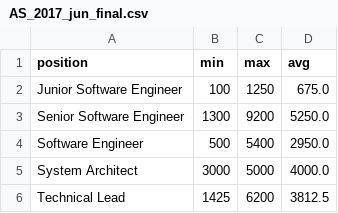
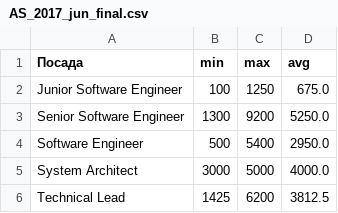
Before and after one commit to Artem-Shabaltun/goit_python_data_science_homework, a CSV file: Hw-2/AS_2017_jun_final.csv, drawn as a sheet.

```diff
--- a/Hw-2/AS_2017_jun_final.csv
+++ b/Hw-2/AS_2017_jun_final.csv
@@ -1,2 +1,2 @@
-position,min,max,avg
+Посада,min,max,avg
 Junior Software Engineer,100,1250,675.0
```
Also changed, not shown: 2 other files.
